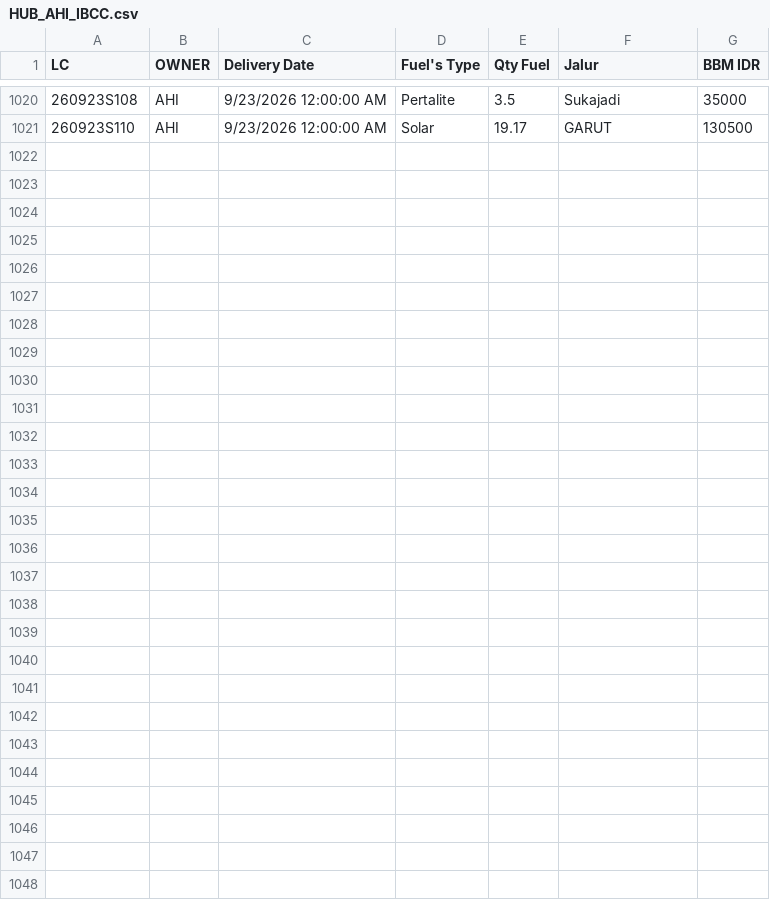
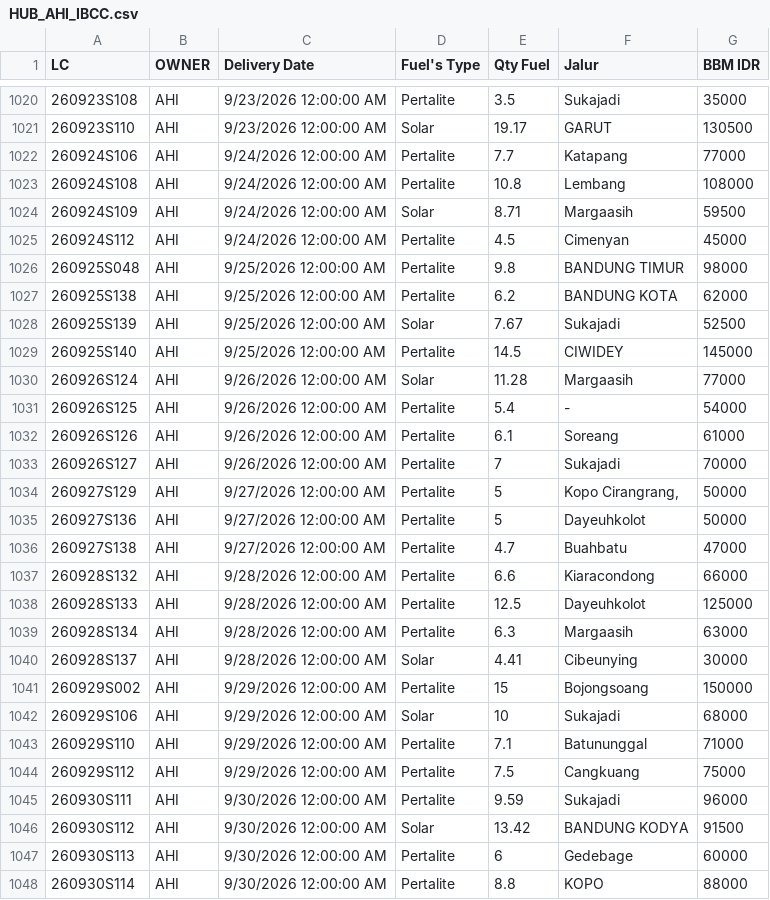
Before and after one commit to heylilyloops/Dashboard-Fuel-Usage-, a CSV file: data/HUB_AHI_IBCC.csv, drawn as a sheet; only a part is shown, gaps mark what is left out; the diff names each change by its address in the sheet, - before the commit and + after, or states it on an @@ line.

```diff
--- a/data/HUB_AHI_IBCC.csv
+++ b/data/HUB_AHI_IBCC.csv
+row 1022: 260924S106 | AHI | 9/24/2026 12:00:00 AM | Pertalite | 7.7 | Katapang | 77000
+row 1023: 260924S108 | AHI | 9/24/2026 12:00:00 AM | Pertalite | 10.8 | Lembang | 108000
+row 1024: 260924S109 | AHI | 9/24/2026 12:00:00 AM | Solar | 8.71 | Margaasih | 59500
+row 1025: 260924S112 | AHI | 9/24/2026 12:00:00 AM | Pertalite | 4.5 | Cimenyan | 45000
+row 1026: 260925S048 | AHI | 9/25/2026 12:00:00 AM | Pertalite | 9.8 | BANDUNG TIMUR | 98000
+row 1027: 260925S138 | AHI | 9/25/2026 12:00:00 AM | Pertalite | 6.2 | BANDUNG KOTA | 62000
+row 1028: 260925S139 | AHI | 9/25/2026 12:00:00 AM | Solar | 7.67 | Sukajadi | 52500
+row 1029: 260925S140 | AHI | 9/25/2026 12:00:00 AM | Pertalite | 14.5 | CIWIDEY | 145000
+row 1030: 260926S124 | AHI | 9/26/2026 12:00:00 AM | Solar | 11.28 | Margaasih | 77000
+row 1031: 260926S125 | AHI | 9/26/2026 12:00:00 AM | Pertalite | 5.4 | - | 54000
+row 1032: 260926S126 | AHI | 9/26/2026 12:00:00 AM | Pertalite | 6.1 | Soreang | 61000
+row 1033: 260926S127 | AHI | 9/26/2026 12:00:00 AM | Pertalite | 7 | Sukajadi | 70000
+row 1034: 260927S129 | AHI | 9/27/2026 12:00:00 AM | Pertalite | 5 | Kopo Cirangrang, | 50000
+row 1035: 260927S136 | AHI | 9/27/2026 12:00:00 AM | Pertalite | 5 | Dayeuhkolot | 50000
+row 1036: 260927S138 | AHI | 9/27/2026 12:00:00 AM | Pertalite | 4.7 | Buahbatu | 47000
+row 1037: 260928S132 | AHI | 9/28/2026 12:00:00 AM | Pertalite | 6.6 | Kiaracondong | 66000
+row 1038: 260928S133 | AHI | 9/28/2026 12:00:00 AM | Pertalite | 12.5 | Dayeuhkolot | 125000
+row 1039: 260928S134 | AHI | 9/28/2026 12:00:00 AM | Pertalite | 6.3 | Margaasih | 63000
+row 1040: 260928S137 | AHI | 9/28/2026 12:00:00 AM | Solar | 4.41 | Cibeunying | 30000
+row 1041: 260929S002 | AHI | 9/29/2026 12:00:00 AM | Pertalite | 15 | Bojongsoang | 150000
+row 1042: 260929S106 | AHI | 9/29/2026 12:00:00 AM | Solar | 10 | Sukajadi | 68000
+row 1043: 260929S110 | AHI | 9/29/2026 12:00:00 AM | Pertalite | 7.1 | Batununggal | 71000
+row 1044: 260929S112 | AHI | 9/29/2026 12:00:00 AM | Pertalite | 7.5 | Cangkuang | 75000
+row 1045: 260930S111 | AHI | 9/30/2026 12:00:00 AM | Pertalite | 9.59 | Sukajadi | 96000
+row 1046: 260930S112 | AHI | 9/30/2026 12:00:00 AM | Solar | 13.42 | BANDUNG KODYA | 91500
+row 1047: 260930S113 | AHI | 9/30/2026 12:00:00 AM | Pertalite | 6 | Gedebage | 60000
+row 1048: 260930S114 | AHI | 9/30/2026 12:00:00 AM | Pertalite | 8.8 | KOPO | 88000
```
Also changed, not shown: data/HCI_CIKUPA.csv, data/HUB_AHI_AYB.csv, 29 other files.
